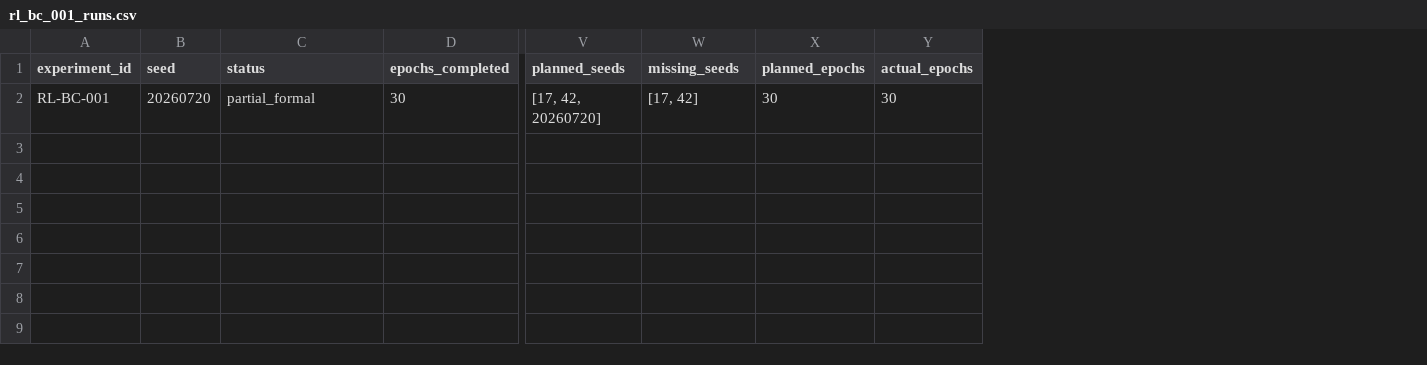
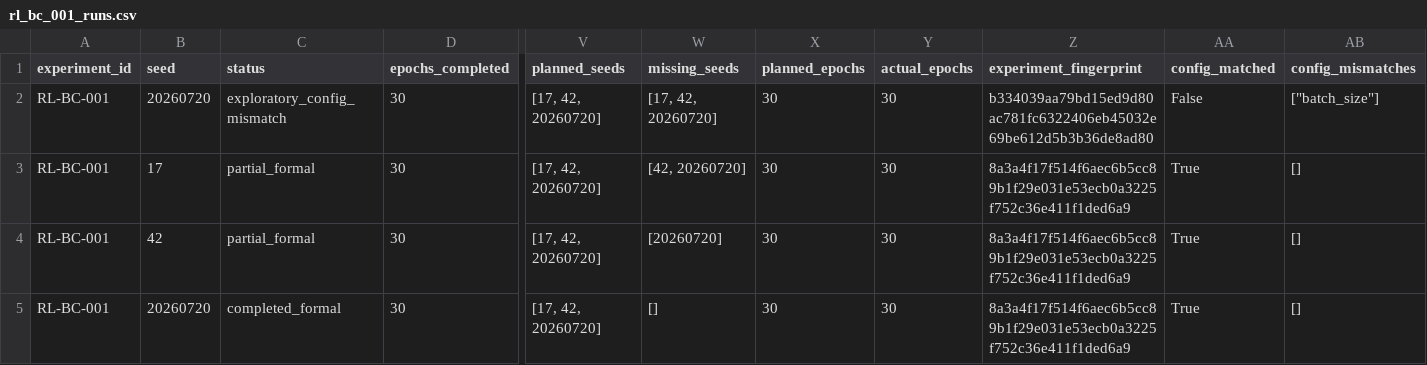
Before and after one commit to LZhangGJ/pocketmon, a CSV file: results/rl_bc_001_runs.csv, drawn as a sheet; only a part is shown, gaps mark what is left out; rows hold the shown columns only; the diff names each change by its address in the sheet, - before the commit and + after, or states it on an @@ line.

Commit message:
RL-BC-001: record matched three-seed formal runs

```diff
--- a/results/rl_bc_001_runs.csv
+++ b/results/rl_bc_001_runs.csv
+column Z (experiment_fingerprint), row 2: b334039aa79bd15ed9d80ac781fc6322406eb45032e69be612d5b3b36de8ad80
+column AA (config_matched), row 2: False
+column AB (config_mismatches), row 2: ["batch_size"]
-C2 (status): partial_formal
+C2 (status): exploratory_config_mismatch
-W2 (missing_seeds): [17, 42]
+W2 (missing_seeds): [17, 42, 20260720]
+row 3: RL-BC-001 | 17 | partial_formal | 30 | [17, 42, 20260720] | [42, 20260720] | 30 | 30 | 8a3a4f17f514f6aec6b5cc89b1f29e031e53ecb0a3225f752c36e411f1ded6a9 | True | []
+row 4: RL-BC-001 | 42 | partial_formal | 30 | [17, 42, 20260720] | [20260720] | 30 | 30 | 8a3a4f17f514f6aec6b5cc89b1f29e031e53ecb0a3225f752c36e411f1ded6a9 | True | []
+row 5: RL-BC-001 | 20260720 | completed_formal | 30 | [17, 42, 20260720] | [] | 30 | 30 | 8a3a4f17f514f6aec6b5cc89b1f29e031e53ecb0a3225f752c36e411f1ded6a9 | True | []
```
Also changed, not shown: results/experiments.csv, 9 other files.
